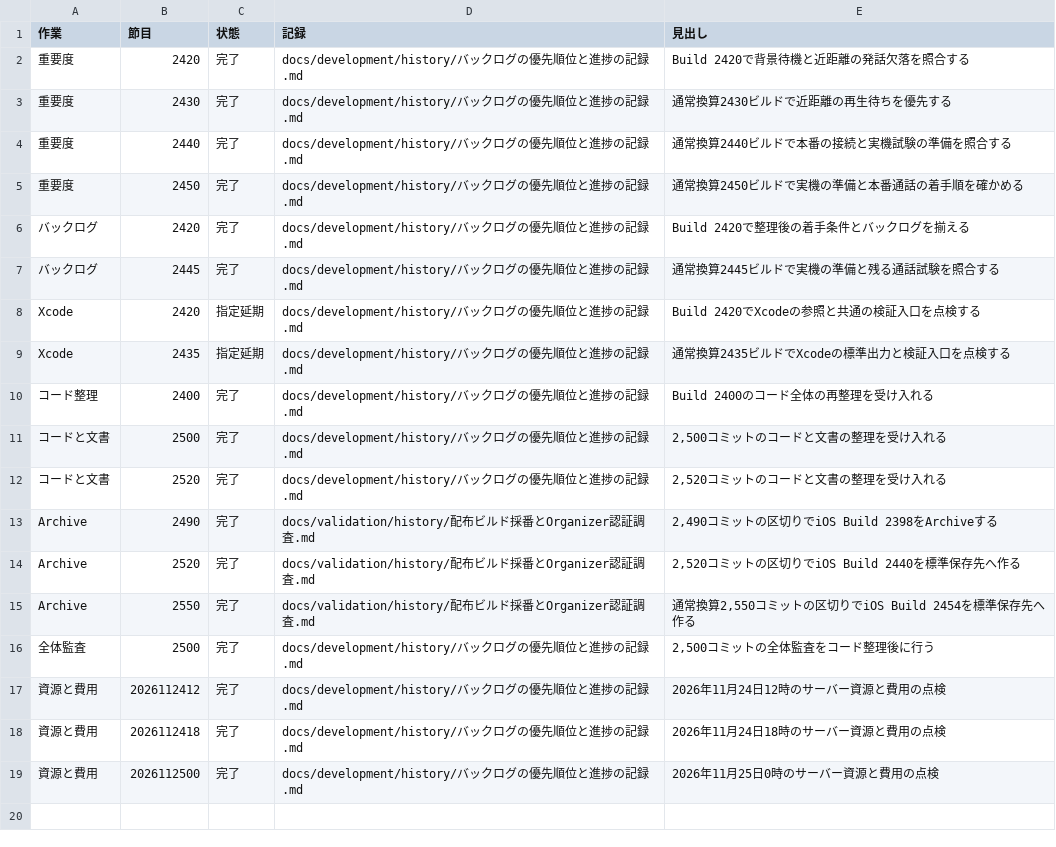
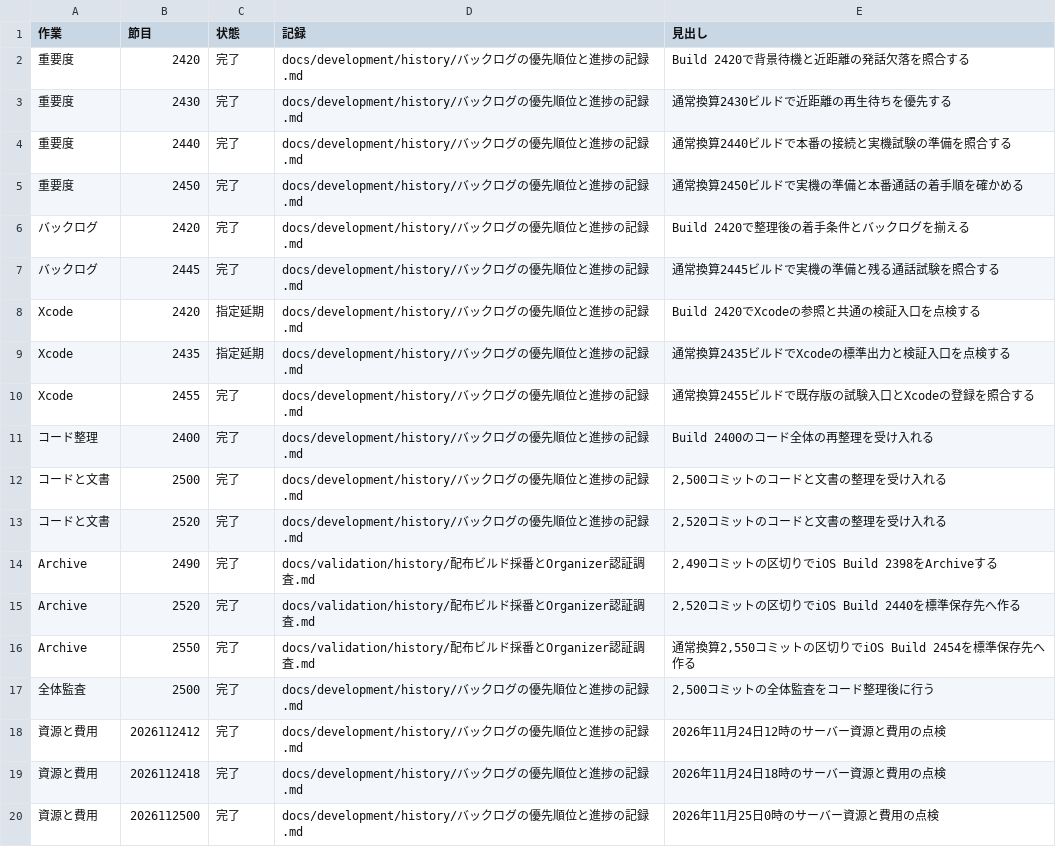
Before and after one commit to eroccowaruico/RideCom, a TSV file: docs/development/history/定期作業の受入.tsv, drawn as a sheet.

Commit message:
通常換算2455ビルドのXcode点検を閉じる
指示の要約
Xcodeの標準手順と実機試験準備の追加を照合する。

目的
既存の共有スキームから新しい試験を選べることを確かめる。

変更内容
- プロジェクトと共有スキーム、登録済みリソース、試験結果を記録
- 実機・Xcode画面の未確認範囲を保持して定期点検を完了

Ride-Periodic: Xcode@2455

```diff
--- a/docs/development/history/定期作業の受入.tsv
+++ b/docs/development/history/定期作業の受入.tsv
@@ -9,2 +9,3 @@ Xcode	2420	指定延期	docs/development/history/バックログの優先順位
 Xcode	2435	指定延期	docs/development/history/バックログの優先順位と進捗の記録.md	通常換算2435ビルドでXcodeの標準出力と検証入口を点検する
+Xcode	2455	完了	docs/development/history/バックログの優先順位と進捗の記録.md	通常換算2455ビルドで既存版の試験入口とXcodeの登録を照合する
 コード整理	2400	完了	docs/development/history/バックログの優先順位と進捗の記録.md	Build 2400のコード全体の再整理を受け入れる
```
Also changed, not shown: 1 other file.
